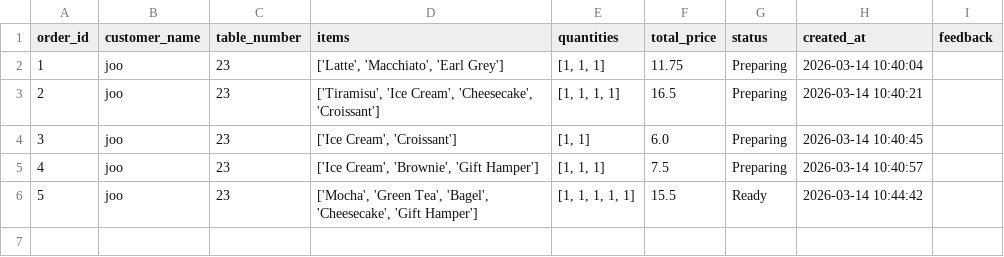
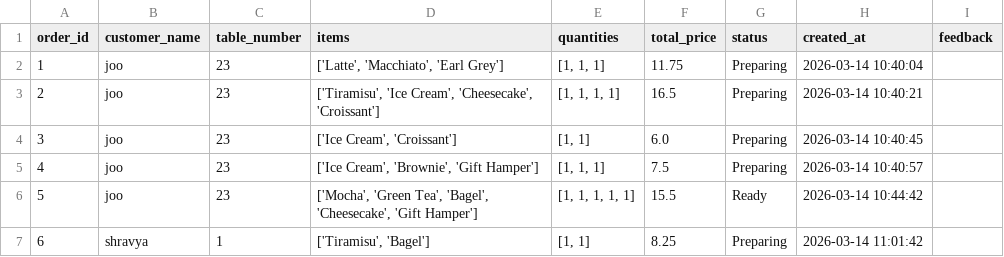
Before and after one commit to jothsnakulal09-ship-it/smart-cafe-app, a CSV file: orders.csv, drawn as a sheet; the diff names each change by its address in the sheet, - before the commit and + after, or states it on an @@ line.

Commit message:
fully changed

```diff
--- a/orders.csv
+++ b/orders.csv
+row 7: 6 | shravya | 1 | ['Tiramisu', 'Bagel'] | [1, 1] | 8.25 | Preparing | 2026-03-14 11:01:42
```
